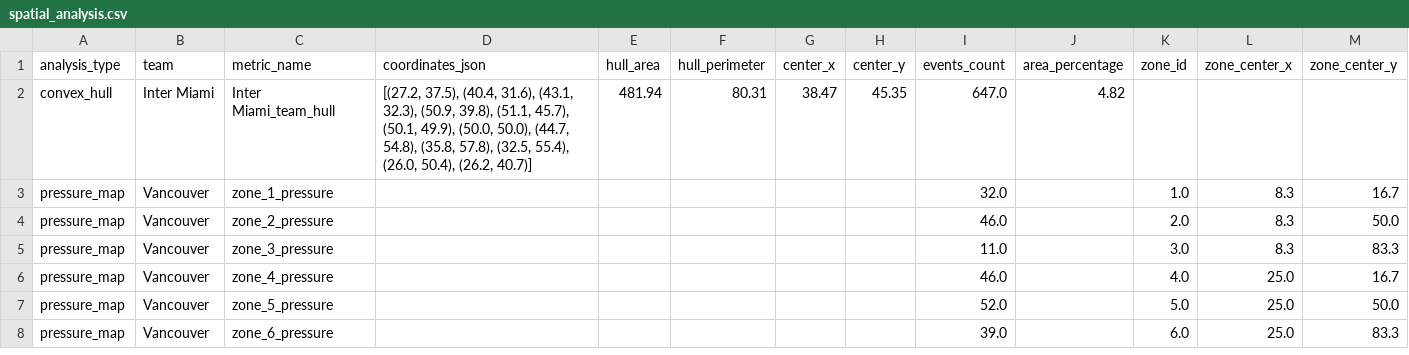
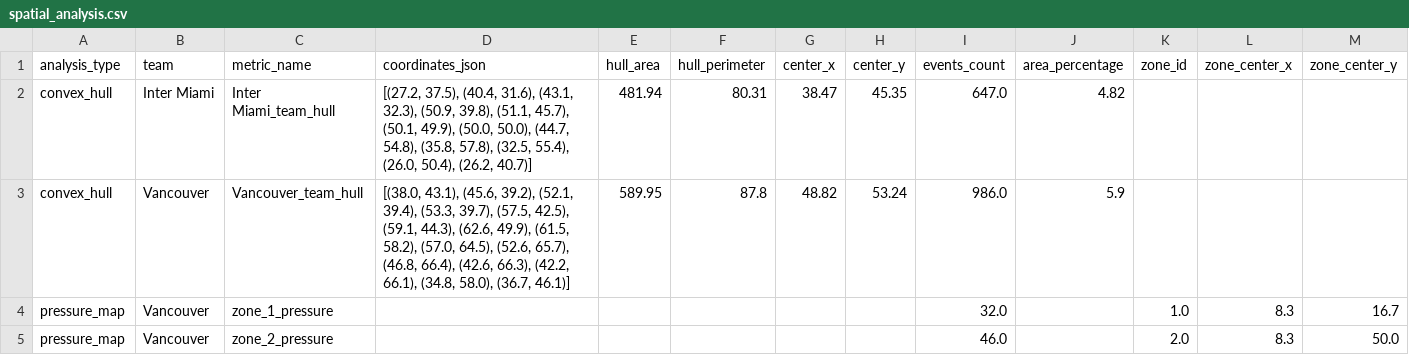
Before and after one commit to jaime-oriol/footballdecoded, a CSV file: blog/notebooks/2025-12-06_InterMiamiCF_VancouverWhitecaps/spatial_analysis.csv, drawn as a sheet; only a part is shown; the shorter side is filled out with more unchanged rows; rows hold the shown columns only; the diff names each change by its address in the sheet, - before the commit and + after, or states it on an @@ line.

```diff
--- a/blog/notebooks/2025-12-06_InterMiamiCF_VancouverWhitecaps/spatial_analysis.csv
+++ b/blog/notebooks/2025-12-06_InterMiamiCF_VancouverWhitecaps/spatial_analysis.csv
+row 3: convex_hull | Vancouver | Vancouver_team_hull | [(38.0, 43.1), (45.6, 39.2), (52.1, 39.4), (53.3, 39.7), (57.5, 42.5), (59.1, 44.3), (62.6, 49.9), (61.5, 58.2), (57.0, 64.5), (52.6, 65.7), (46.8, 66.4), (42.6, 66.3), (42.2, 66.1), (34.8, 58.0), (36.7, 46.1)] | 589.95 | 87.8 | 48.82 | 53.24 | 986.0 | 5.9
```
Also changed, not shown: blog/notebooks/2025-12-06_InterMiamiCF_VancouverWhitecaps/match_events.csv, blog/notebooks/2025-12-06_InterMiamiCF_VancouverWhitecaps/match_info.csv, 10 other files.
